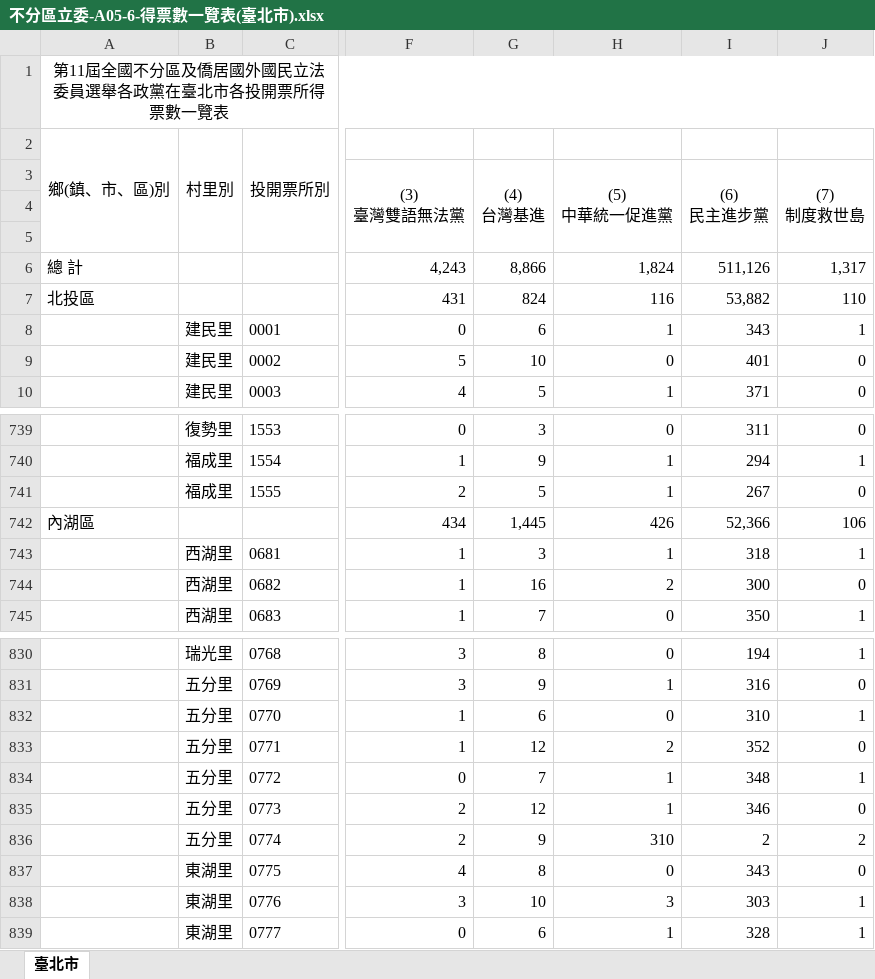
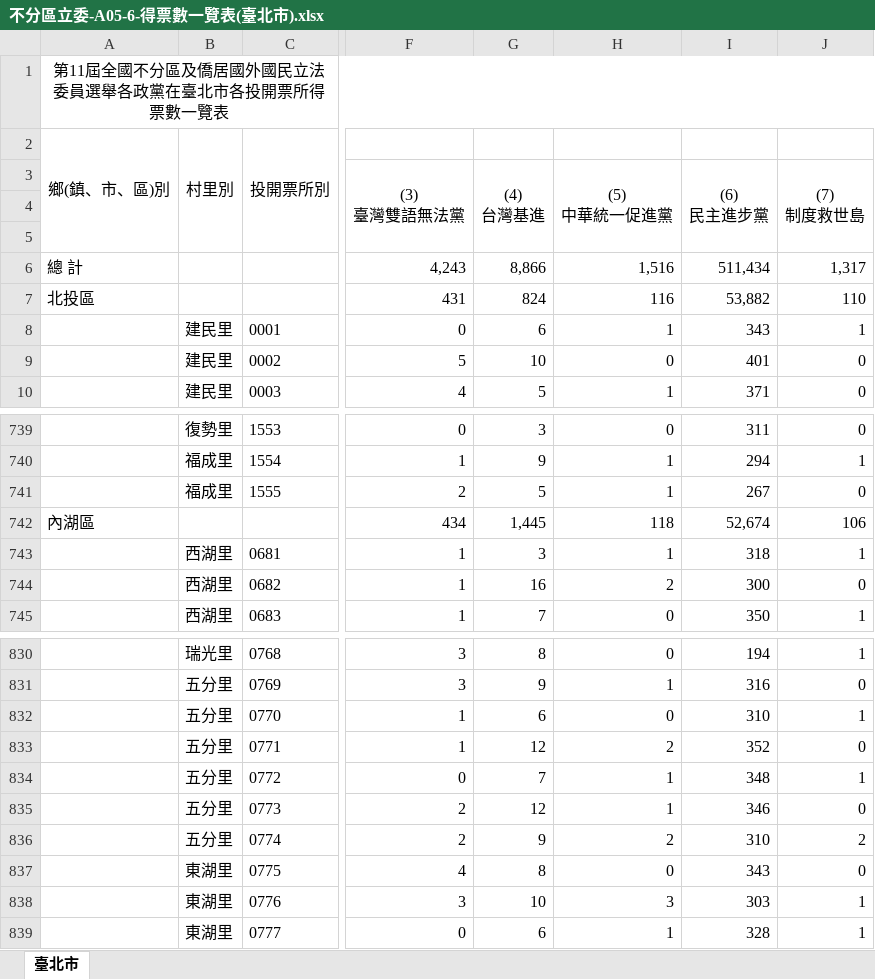
Before and after one commit to kiang/vote2024, an Excel workbook: raw/result/全國投開票所一覽表/不分區立委/不分區立委-A05-6-得票數一覽表(臺北市).xlsx, sheet 臺北市, drawn as a sheet; only a part is shown, gaps mark what is left out; values as stored, in another font and other column widths than the file's, no borders; the diff names each change by its address in the sheet, - before the commit and + after, or states it on an @@ line.

```diff
--- a/raw/result/全國投開票所一覽表/不分區立委/不分區立委-A05-6-得票數一覽表(臺北市).xlsx (sheet 臺北市)
+++ b/raw/result/全國投開票所一覽表/不分區立委/不分區立委-A05-6-得票數一覽表(臺北市).xlsx (sheet 臺北市)
-H6 ((5) 中華統一促進黨): 1,824
+H6 ((5) 中華統一促進黨): 1,516
-I6 ((6) 民主進步黨): 511,126
+I6 ((6) 民主進步黨): 511,434
-H742 ((5) 中華統一促進黨): 426
+H742 ((5) 中華統一促進黨): 118
-I742 ((6) 民主進步黨): 52,366
+I742 ((6) 民主進步黨): 52,674
-H836 ((5) 中華統一促進黨): 310
+H836 ((5) 中華統一促進黨): 2
-I836 ((6) 民主進步黨): 2
+I836 ((6) 民主進步黨): 310
```
Also changed, not shown: raw/result/全國投開票所一覽表/不分區立委/不分區立委-A05-6-得票數一覽表(嘉義縣).xlsx, raw/result/全國投開票所一覽表/不分區立委/不分區立委-A05-6-得票數一覽表(屏東縣).xlsx, 19 other files.
